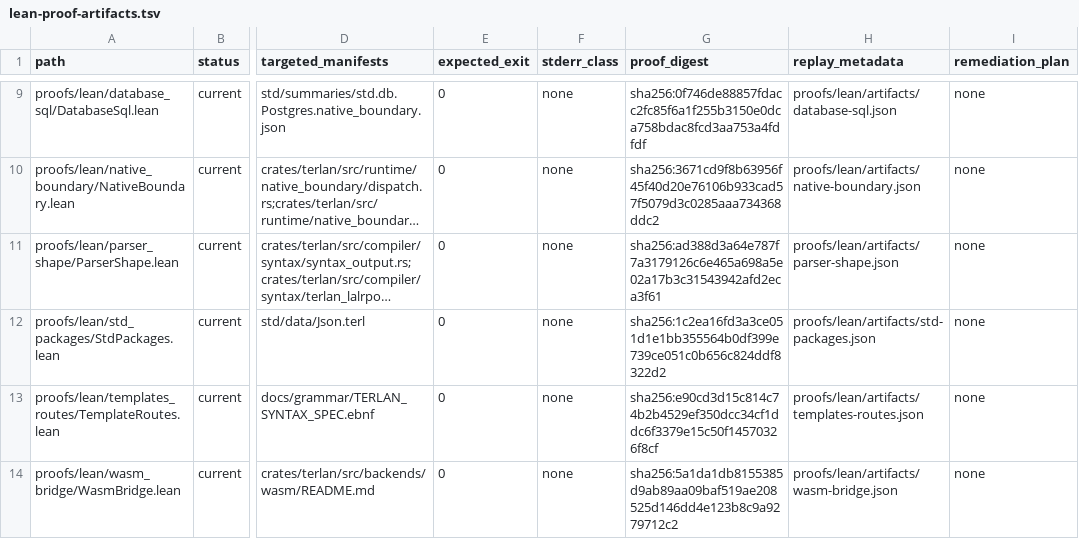
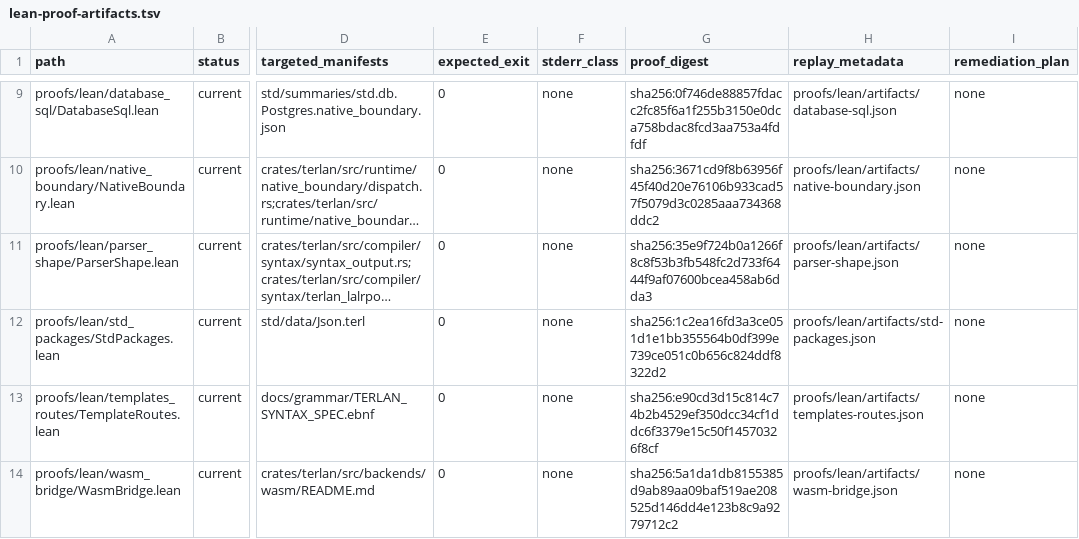
Before and after one commit to terlan-lang/terlan, a TSV file: proofs/lean/ci/lean-proof-artifacts.tsv, drawn as a sheet; only a part is shown, gaps mark what is left out; long unchanged cells end in …; the diff names each change by its address in the sheet, - before the commit and + after, or states it on an @@ line.

```diff
--- a/proofs/lean/ci/lean-proof-artifacts.tsv
+++ b/proofs/lean/ci/lean-proof-artifacts.tsv
-G11 (proof_digest): sha256:ad388d3a64e787f7a3179126c6e465a698a5e02a17b3c31543942afd2eca3f61
+G11 (proof_digest): sha256:35e9f724b0a1266f8c8f53b3fb548fc2d733f6444f9af07600bcea458ab6dda3
```
Also changed, not shown: 31 other files.
